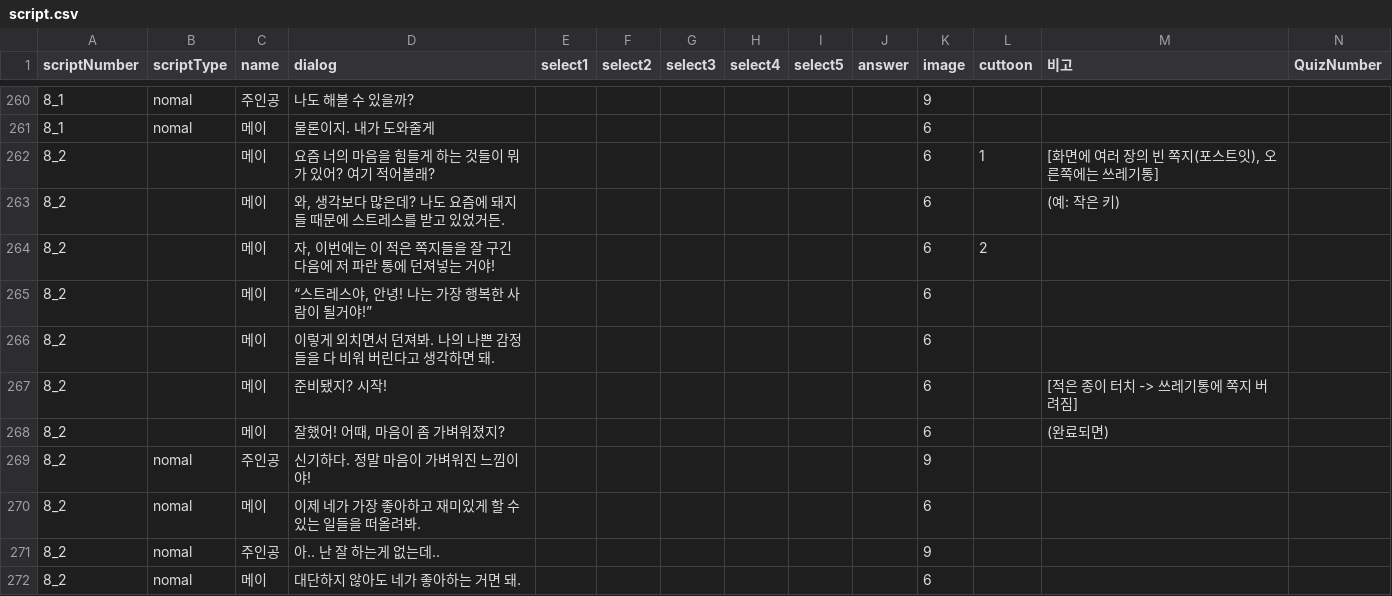
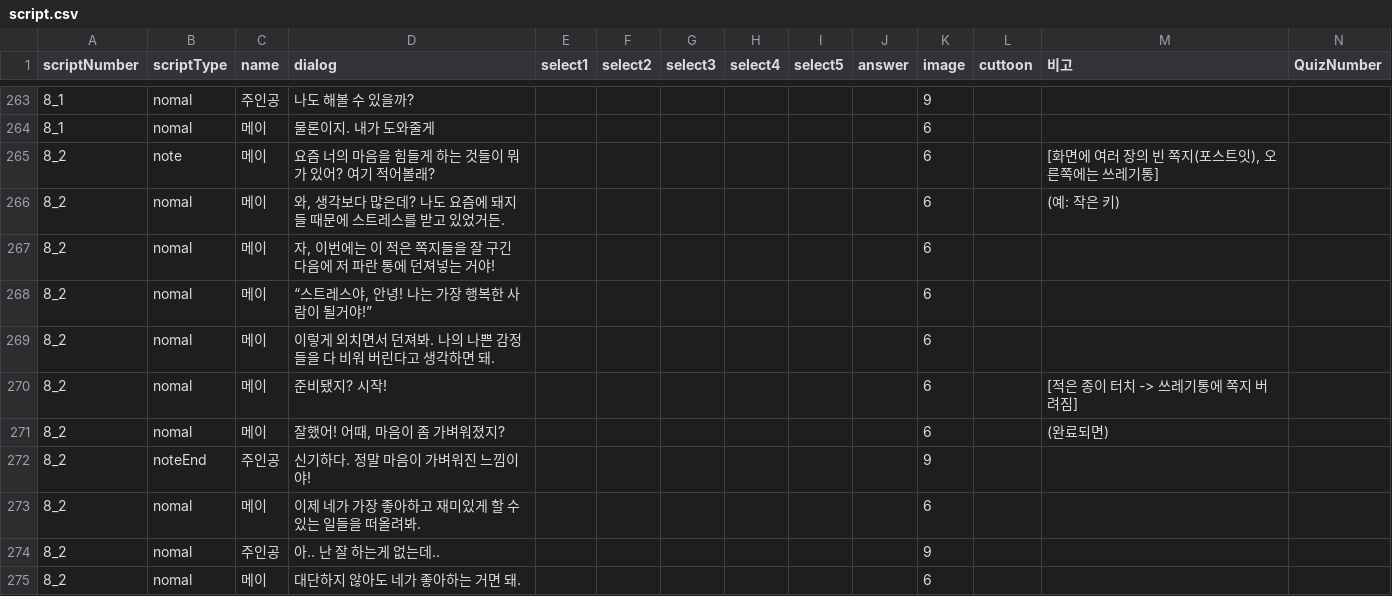
Before and after one commit to LHD-game/LoheldiGame, a CSV file: Loheldi_Project/Assets/Resources/Scripts/Quest/script.csv, drawn as a sheet; only a part is shown, gaps mark what is left out; the diff covers the shown part only.

```diff
--- a/Loheldi_Project/Assets/Resources/Scripts/Quest/script.csv
+++ b/Loheldi_Project/Assets/Resources/Scripts/Quest/script.csv
@@ -265,10 +265,10 @@
 8_1,nomal,메이,물론이지. 내가 도와줄게,,,,,,,6,,,
-8_2,,메이,요즘 너의 마음을 힘들게 하는 것들이 뭐가 있어? 여기 적어볼래?,,,,,,,6,1,"[화면에 여러 장의 빈 쪽지(포스트잇), 오른쪽에는 쓰레기통]",
-8_2,,메이,"와, 생각보다 많은데? 나도 요즘에 돼지들 때문에 스트레스를 받고 있었거든.",,,,,,,6,,(예: 작은 키),
-8_2,,메이,"자, 이번에는 이 적은 쪽지들을 잘 구긴 다음에 저 파란 통에 던져넣는 거야!",,,,,,,6,2,,
-8_2,,메이,"“스트레스야, 안녕! 나는 가장 행복한 사람이 될거야!”",,,,,,,6,,,
-8_2,,메이,이렇게 외치면서 던져봐. 나의 나쁜 감정들을 다 비워 버린다고 생각하면 돼.,,,,,,,6,,,
-8_2,,메이,준비됐지? 시작!,,,,,,,6,,[적은 종이 터치 -> 쓰레기통에 쪽지 버려짐] ,
-8_2,,메이,"잘했어! 어때, 마음이 좀 가벼워졌지?",,,,,,,6,,(완료되면),
-8_2,nomal,주인공,신기하다. 정말 마음이 가벼워진 느낌이야!,,,,,,,9,,,
+8_2,note,메이,요즘 너의 마음을 힘들게 하는 것들이 뭐가 있어? 여기 적어볼래?,,,,,,,6,,"[화면에 여러 장의 빈 쪽지(포스트잇), 오른쪽에는 쓰레기통]",
+8_2,nomal,메이,"와, 생각보다 많은데? 나도 요즘에 돼지들 때문에 스트레스를 받고 있었거든.",,,,,,,6,,(예: 작은 키),
+8_2,nomal,메이,"자, 이번에는 이 적은 쪽지들을 잘 구긴 다음에 저 파란 통에 던져넣는 거야!",,,,,,,6,,,
+8_2,nomal,메이,"“스트레스야, 안녕! 나는 가장 행복한 사람이 될거야!”",,,,,,,6,,,
+8_2,nomal,메이,이렇게 외치면서 던져봐. 나의 나쁜 감정들을 다 비워 버린다고 생각하면 돼.,,,,,,,6,,,
+8_2,nomal,메이,준비됐지? 시작!,,,,,,,6,,[적은 종이 터치 -> 쓰레기통에 쪽지 버려짐] ,
+8_2,nomal,메이,"잘했어! 어때, 마음이 좀 가벼워졌지?",,,,,,,6,,(완료되면),
+8_2,noteEnd,주인공,신기하다. 정말 마음이 가벼워진 느낌이야!,,,,,,,9,,,
 8_2,nomal,메이,이제 네가 가장 좋아하고 재미있게 할 수 있는 일들을 떠올려봐.,,,,,,,6,,,
```
Also changed, not shown: 3 added rows and 60 edited cells elsewhere in this file, Loheldi_Project/Assets/Resources/Scripts/Quest/DialogNPC.csv, 25 other files.
